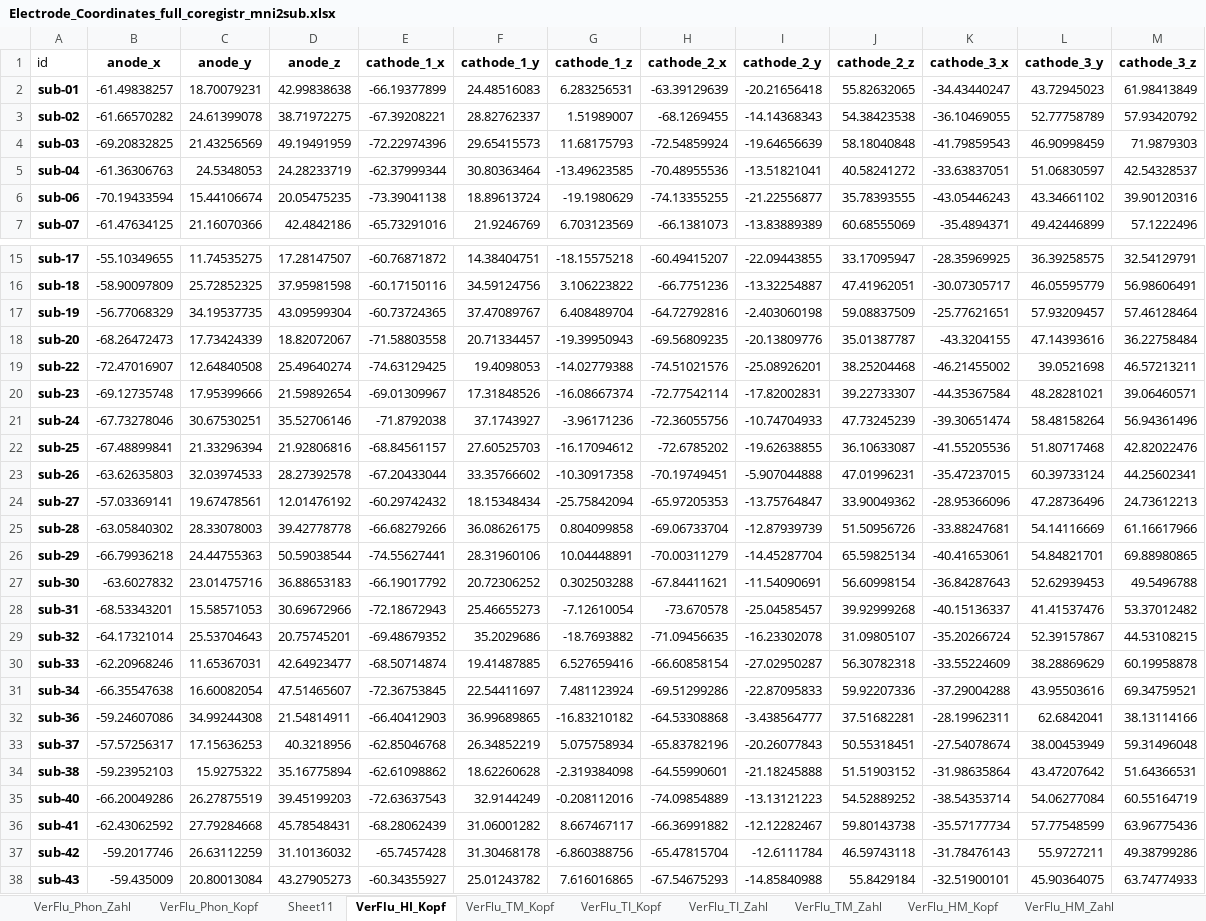
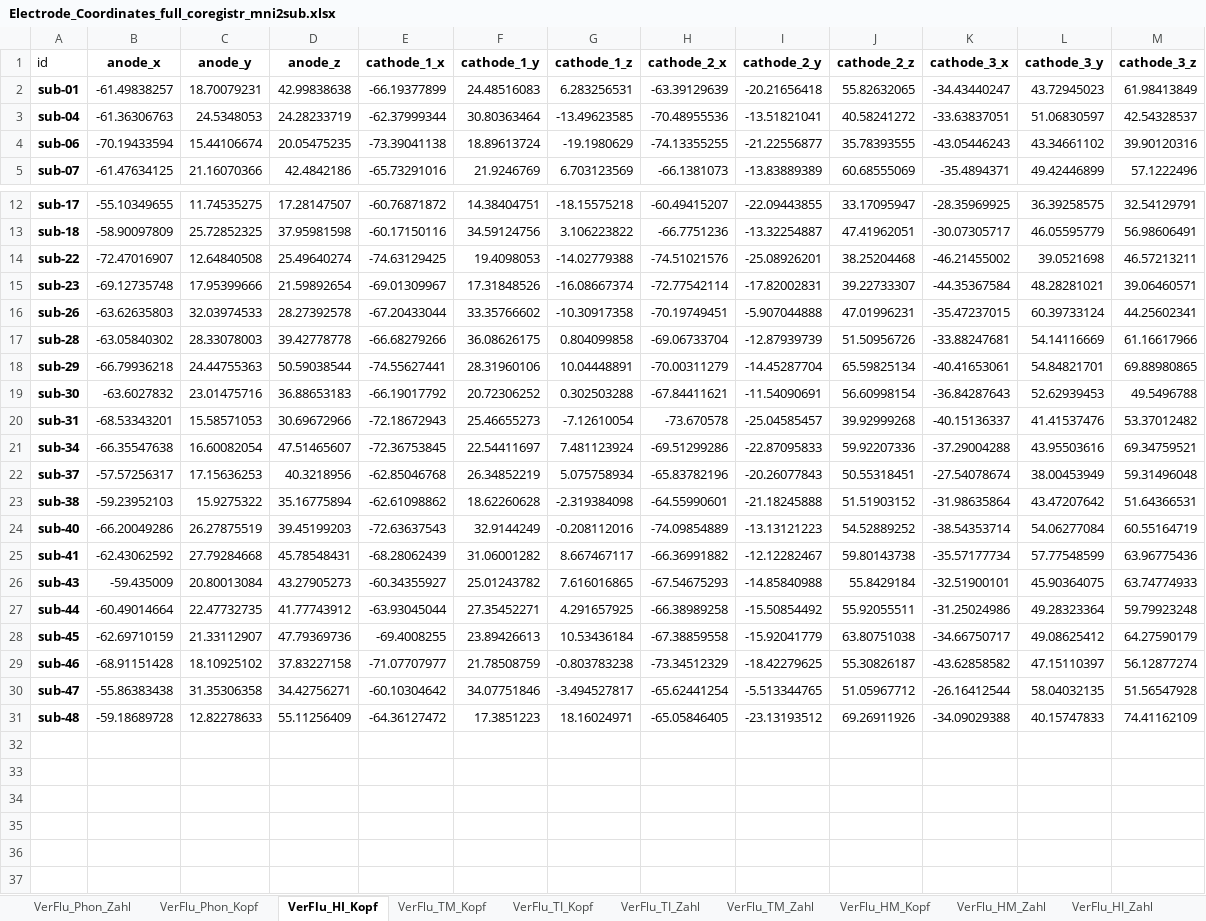
Before and after one commit to LawsOfForm/VerFlu_Simulation_Niemann_2023, an Excel workbook: 02_Simulation/Source_Data/Electrode_Coordinates_full_coregistr_mni2sub.xlsx, sheet VerFlu_HI_Kopf, drawn as a sheet; only a part is shown, gaps mark what is left out; the shorter side is filled out with more unchanged rows; values as stored, in another font and other column widths than the file's, no borders; the diff covers the shown part only; the diff names each change by its address in the sheet, - before the commit and + after, or states it on an @@ line.

```diff
--- a/02_Simulation/Source_Data/Electrode_Coordinates_full_coregistr_mni2sub.xlsx (sheet VerFlu_HI_Kopf)
+++ b/02_Simulation/Source_Data/Electrode_Coordinates_full_coregistr_mni2sub.xlsx (sheet VerFlu_HI_Kopf)
-sheet tab: Sheet11
-row 3: sub-02 | -61.66570282 | 24.61399078 | 38.71972275 | -67.39208221 | 28.82762337 | 1.51989007 | -68.1269455 | -14.14368343 | 54.38423538 | -36.10469055 | 52.77758789 | 57.93420792
-row 4: sub-03 | -69.20832825 | 21.43256569 | 49.19491959 | -72.22974396 | 29.65415573 | 11.68175793 | -72.54859924 | -19.64656639 | 58.18040848 | -41.79859543 | 46.90998459 | 71.9879303
-row 17: sub-19 | -56.77068329 | 34.19537735 | 43.09599304 | -60.73724365 | 37.47089767 | 6.408489704 | -64.72792816 | -2.403060198 | 59.08837509 | -25.77621651 | 57.93209457 | 57.46128464
-row 18: sub-20 | -68.26472473 | 17.73424339 | 18.82072067 | -71.58803558 | 20.71334457 | -19.39950943 | -69.56809235 | -20.13809776 | 35.01387787 | -43.3204155 | 47.14393616 | 36.22758484
-row 21: sub-24 | -67.73278046 | 30.67530251 | 35.52706146 | -71.8792038 | 37.1743927 | -3.96171236 | -72.36055756 | -10.74704933 | 47.73245239 | -39.30651474 | 58.48158264 | 56.94361496
-row 22: sub-25 | -67.48899841 | 21.33296394 | 21.92806816 | -68.84561157 | 27.60525703 | -16.17094612 | -72.6785202 | -19.62638855 | 36.10633087 | -41.55205536 | 51.80717468 | 42.82022476
-row 24: sub-27 | -57.03369141 | 19.67478561 | 12.01476192 | -60.29742432 | 18.15348434 | -25.75842094 | -65.97205353 | -13.75764847 | 33.90049362 | -28.95366096 | 47.28736496 | 24.73612213
-row 29: sub-32 | -64.17321014 | 25.53704643 | 20.75745201 | -69.48679352 | 35.2029686 | -18.7693882 | -71.09456635 | -16.23302078 | 31.09805107 | -35.20266724 | 52.39157867 | 44.53108215
-row 30: sub-33 | -62.20968246 | 11.65367031 | 42.64923477 | -68.50714874 | 19.41487885 | 6.527659416 | -66.60858154 | -27.02950287 | 56.30782318 | -33.55224609 | 38.28869629 | 60.19958878
-row 32: sub-36 | -59.24607086 | 34.99244308 | 21.54814911 | -66.40412903 | 36.99689865 | -16.83210182 | -64.53308868 | -3.438564777 | 37.51682281 | -28.19962311 | 62.6842041 | 38.13114166
-row 37: sub-42 | -59.2017746 | 26.63112259 | 31.10136032 | -65.7457428 | 31.30468178 | -6.860388756 | -65.47815704 | -12.6111784 | 46.59743118 | -31.78476143 | 55.9727211 | 49.38799286
```
Also changed, not shown: 1 removed row elsewhere in this sheet, sheet VerFlu_HI_Zahl, sheet VerFlu_TM_Kopf, sheet VerFlu_TM_Zahl, sheet VerFlu_TI_Zahl, sheet VerFlu_TI_Kopf, sheet VerFlu_HM_Kopf, 1 more sheet, 02_Simulation/Source_Data/Electrode_Coordinates_full_coregistr.xlsx, 02_Simulation/Source_Data/HD-tDCS_individ_radius5cm_mni2subj.xlsx, 7 other files.
